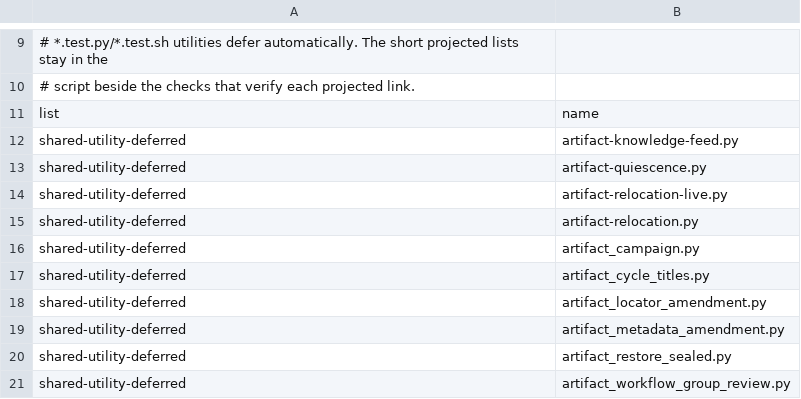
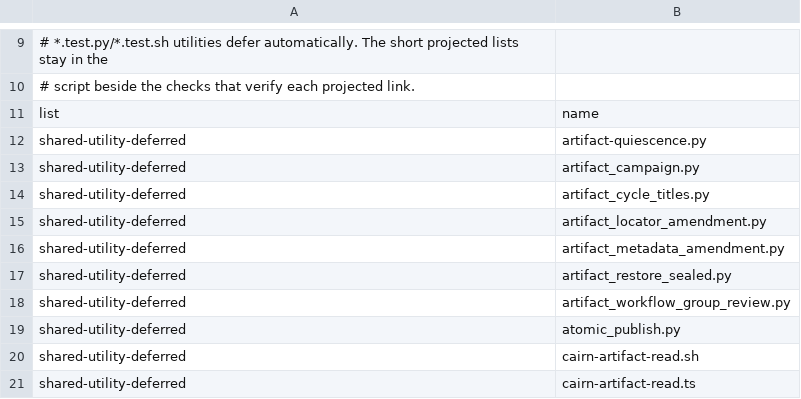
Before and after one commit to dmlguq456/hearting, a TSV file: tools/adaptation-census.tsv, drawn as a sheet; only a part is shown, gaps mark what is left out; the shorter side is filled out with more unchanged rows; the diff names each change by its address in the sheet, - before the commit and + after, or states it on an @@ line.

```diff
--- a/tools/adaptation-census.tsv
+++ b/tools/adaptation-census.tsv
-row 12: shared-utility-deferred | artifact-knowledge-feed.py
-row 14: shared-utility-deferred | artifact-relocation-live.py
-row 15: shared-utility-deferred | artifact-relocation.py
```
Also changed, not shown: 11 other files.
